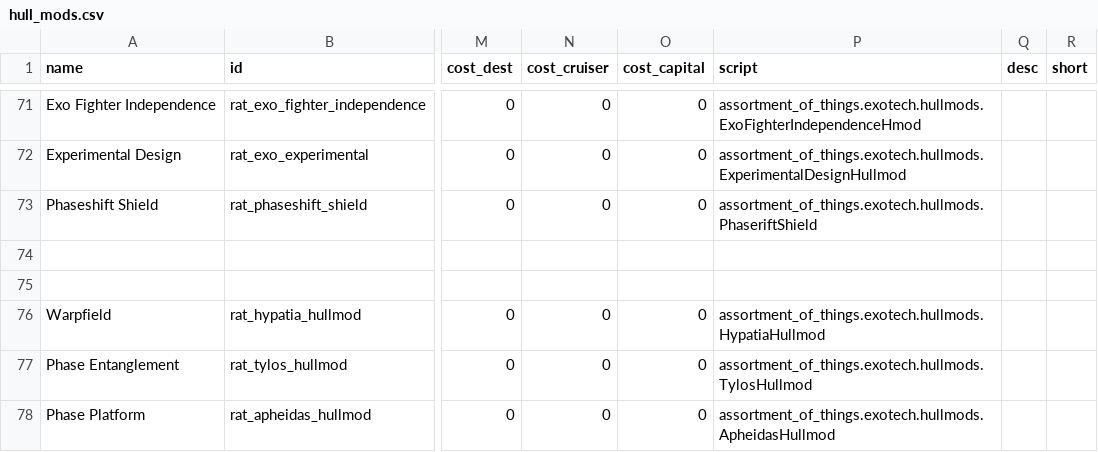
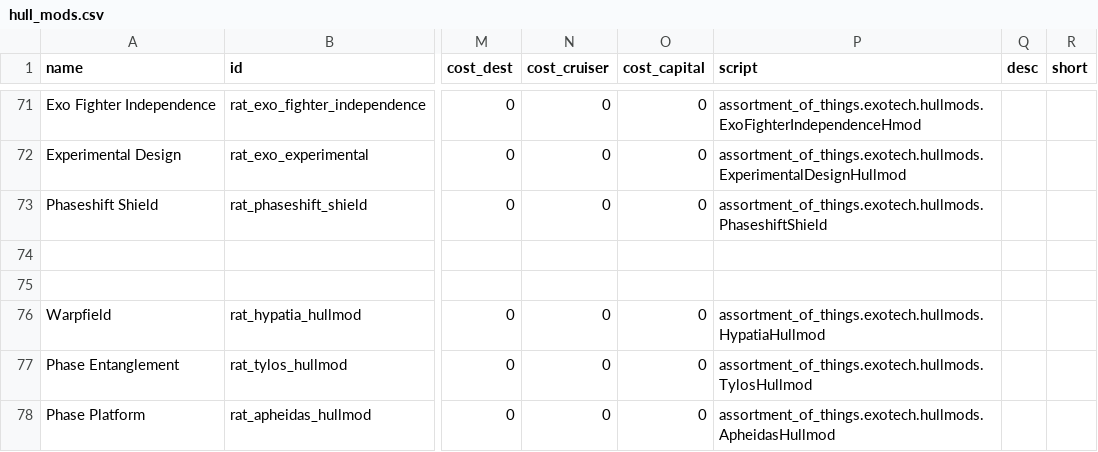
Before and after one commit to Lukas22041/Random-Assortment-of-Things, a CSV file: data/hullmods/hull_mods.csv, drawn as a sheet; only a part is shown, gaps mark what is left out; the diff names each change by its address in the sheet, - before the commit and + after, or states it on an @@ line.

```diff
--- a/data/hullmods/hull_mods.csv
+++ b/data/hullmods/hull_mods.csv
-P73 (script): assortment_of_things.exotech.hullmods.PhaseriftShield
+P73 (script): assortment_of_things.exotech.hullmods.PhaseshiftShield
```
Also changed, not shown: data/hulls/ship_data.csv, 8 other files.
